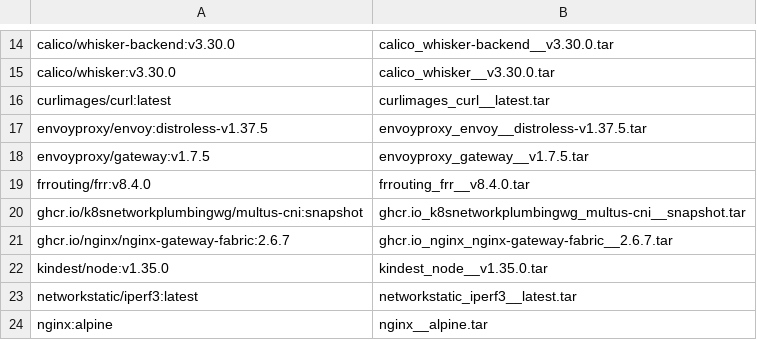
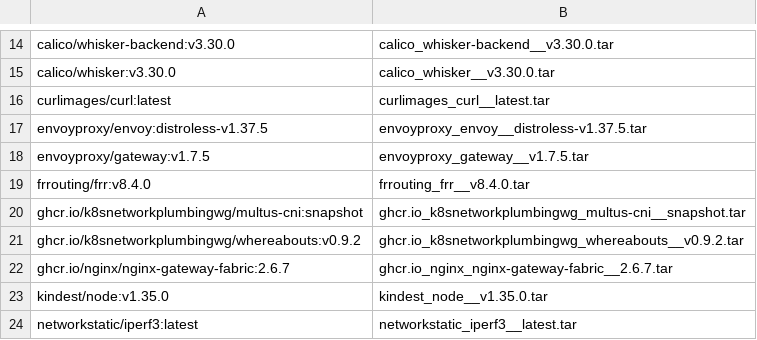
Before and after one commit to andrewbytecoder/calico-k8s, a TSV file: images/tar-map.tsv, drawn as a sheet; only a part is shown, gaps mark what is left out; the shorter side is filled out with more unchanged rows; the diff names each change by its address in the sheet, - before the commit and + after, or states it on an @@ line.

```diff
--- a/images/tar-map.tsv
+++ b/images/tar-map.tsv
+row 21: ghcr.io/k8snetworkplumbingwg/whereabouts:v0.9.2 | ghcr.io_k8snetworkplumbingwg_whereabouts__v0.9.2.tar
```
Also changed, not shown: 4 other files.
